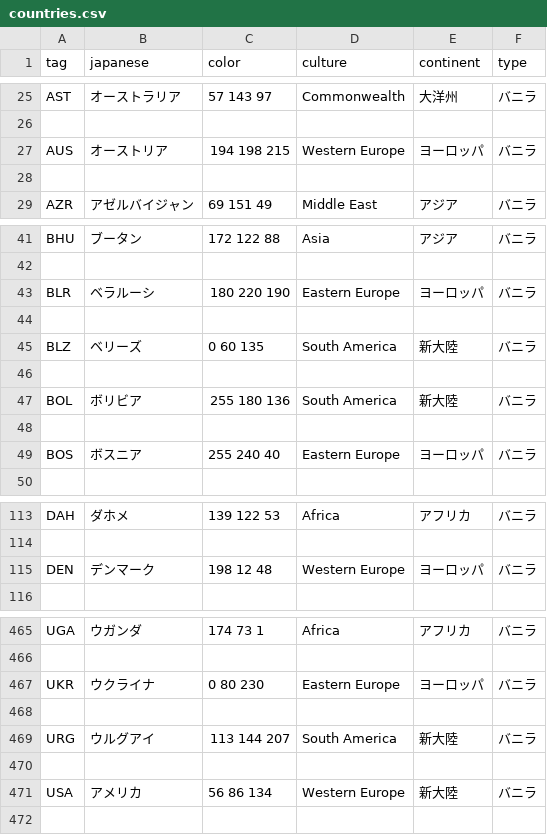
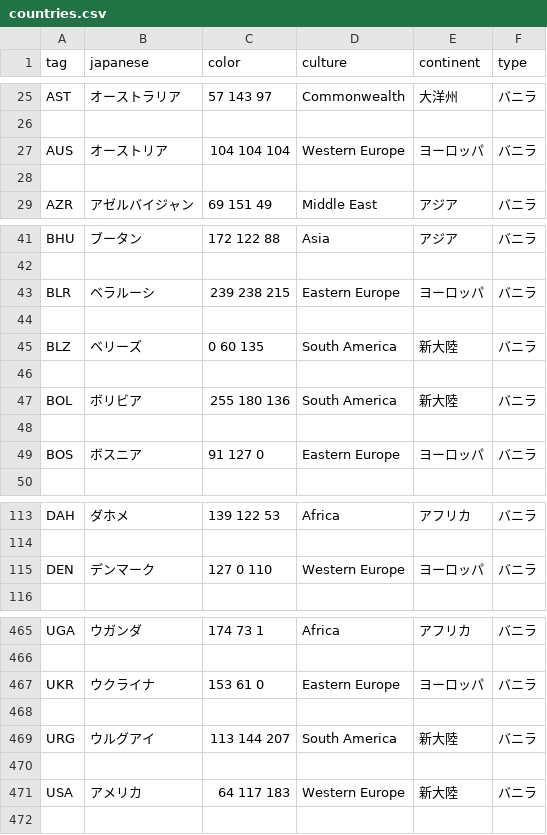
Before and after one commit to End-of-Peace-Develop-Team/EP_add_country_tags, a CSV file: EP/countries.csv, drawn as a sheet; only a part is shown, gaps mark what is left out; the diff covers the shown part only.

```diff
--- a/EP/countries.csv
+++ b/EP/countries.csv
@@ -26,3 +26,3 @@ AST,オーストラリア,57 143 97,Commonwealth,大洋州,バニラ
 
-AUS,オーストリア,194 198 215,Western Europe,ヨーロッパ,バニラ
+AUS,オーストリア,104 104 104,Western Europe,ヨーロッパ,バニラ
 
@@ -42,3 +42,3 @@ BHU,ブータン,172 122 88,Asia,アジア,バニラ
 
-BLR,ベラルーシ,180 220 190,Eastern Europe,ヨーロッパ,バニラ
+BLR,ベラルーシ,239 238 215,Eastern Europe,ヨーロッパ,バニラ
 
@@ -48,3 +48,3 @@ BOL,ボリビア,255 180 136,South America,新大陸,バニラ
 
-BOS,ボスニア,255 240 40,Eastern Europe,ヨーロッパ,バニラ
+BOS,ボスニア,91 127 0,Eastern Europe,ヨーロッパ,バニラ
 
@@ -114,3 +114,3 @@ DAH,ダホメ,139 122 53,Africa,アフリカ,バニラ
 
-DEN,デンマーク,198 12 48,Western Europe,ヨーロッパ,バニラ
+DEN,デンマーク,127 0 110,Western Europe,ヨーロッパ,バニラ
 
@@ -466,3 +466,3 @@ UGA,ウガンダ,174 73 1,Africa,アフリカ,バニラ
 
-UKR,ウクライナ,0 80 230,Eastern Europe,ヨーロッパ,バニラ
+UKR,ウクライナ,153 61 0,Eastern Europe,ヨーロッパ,バニラ
 
@@ -470,3 +470,3 @@ URG,ウルグアイ,113 144 207,South America,新大陸,バニラ
 
-USA,アメリカ,56 86 134,Western Europe,新大陸,バニラ
+USA,アメリカ,64 117 183,Western Europe,新大陸,バニラ
 
```
Also changed, not shown: 6 edited cells elsewhere in this file, 2 other files.
